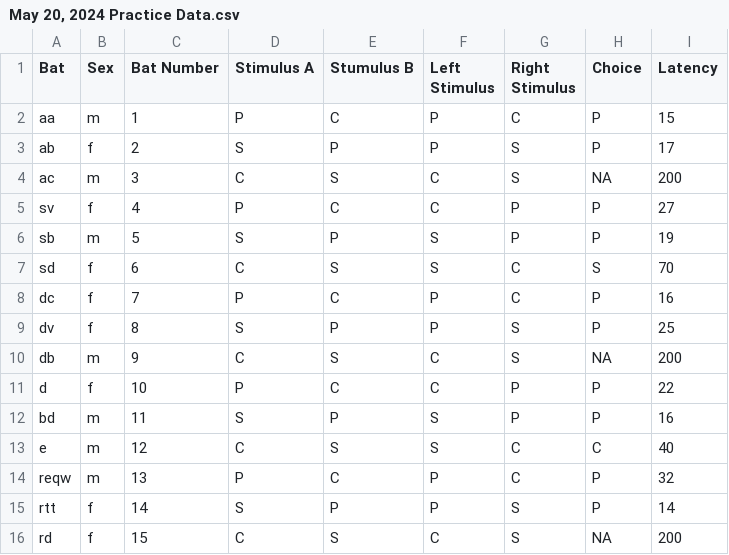
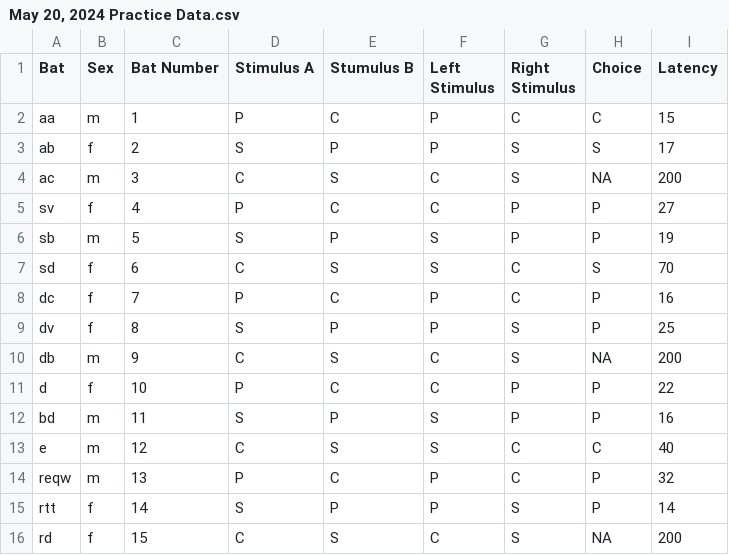
Before and after one commit to brandiMchristiano/Panama-2024, a CSV file: May 20, 2024 Practice Data.csv, drawn as a sheet.

```diff
--- a/May 20, 2024 Practice Data.csv
+++ b/May 20, 2024 Practice Data.csv
@@ -1,4 +1,4 @@
 Bat,Sex,Bat Number,Stimulus A,Stumulus B,Left Stimulus,Right Stimulus,Choice,Latency
-aa,m,1,P,C,P,C,P,15
-ab,f,2,S,P,P,S,P,17
+aa,m,1,P,C,P,C,C,15
+ab,f,2,S,P,P,S,S,17
 ac,m,3,C,S,C,S,NA,200
```
Also changed, not shown: 1 other file.
